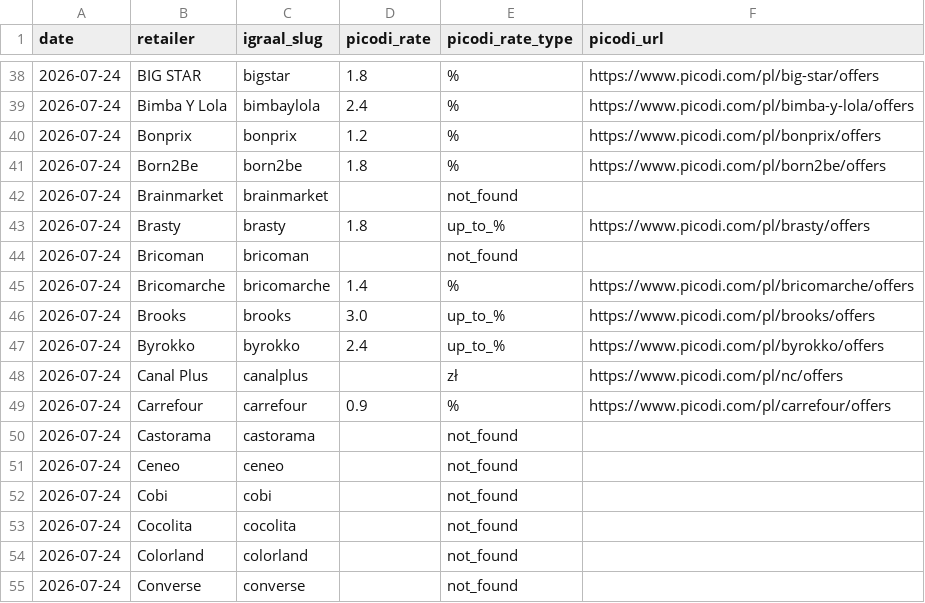
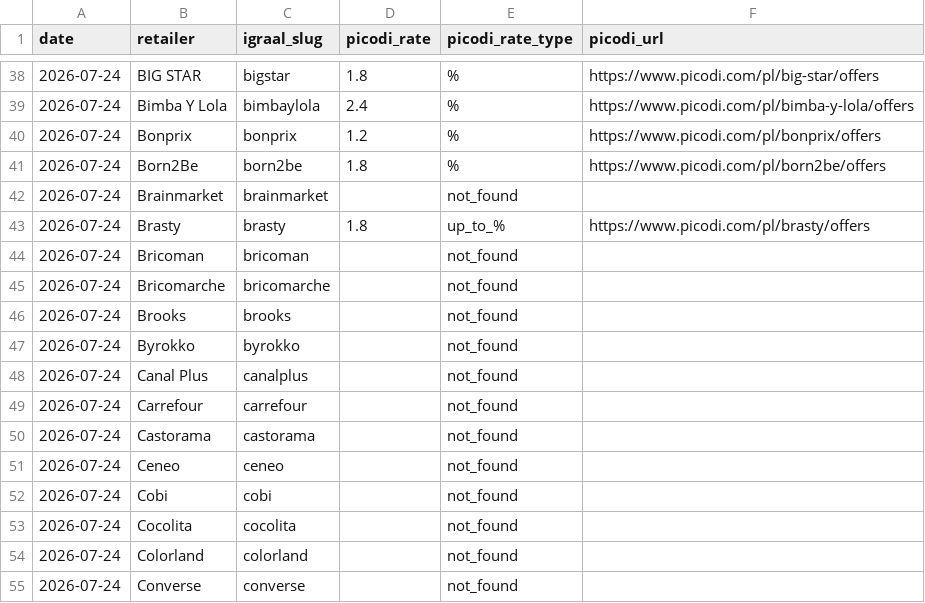
Before and after one commit to Gonzalobarrio/cashback-benchmark, a CSV file: data/picodi_rates_latest.csv, drawn as a sheet; only a part is shown, gaps mark what is left out.

```diff
--- a/data/picodi_rates_latest.csv
+++ b/data/picodi_rates_latest.csv
@@ -44,7 +44,7 @@ date,retailer,igraal_slug,picodi_rate,picodi_rate_type,picodi_url
 2026-07-24,Bricoman,bricoman,,not_found,
-2026-07-24,Bricomarche,bricomarche,1.4,%,https://www.picodi.com/pl/bricomarche/offers
-2026-07-24,Brooks,brooks,3.0,up_to_%,https://www.picodi.com/pl/brooks/offers
-2026-07-24,Byrokko,byrokko,2.4,up_to_%,https://www.picodi.com/pl/byrokko/offers
-2026-07-24,Canal Plus,canalplus,,zł,https://www.picodi.com/pl/nc/offers
-2026-07-24,Carrefour,carrefour,0.9,%,https://www.picodi.com/pl/carrefour/offers
+2026-07-24,Bricomarche,bricomarche,,not_found,
+2026-07-24,Brooks,brooks,,not_found,
+2026-07-24,Byrokko,byrokko,,not_found,
+2026-07-24,Canal Plus,canalplus,,not_found,
+2026-07-24,Carrefour,carrefour,,not_found,
 2026-07-24,Castorama,castorama,,not_found,
```
Also changed, not shown: data/benchmark_data.csv, data/benchmark_data_enriched.csv, 2 other files.
